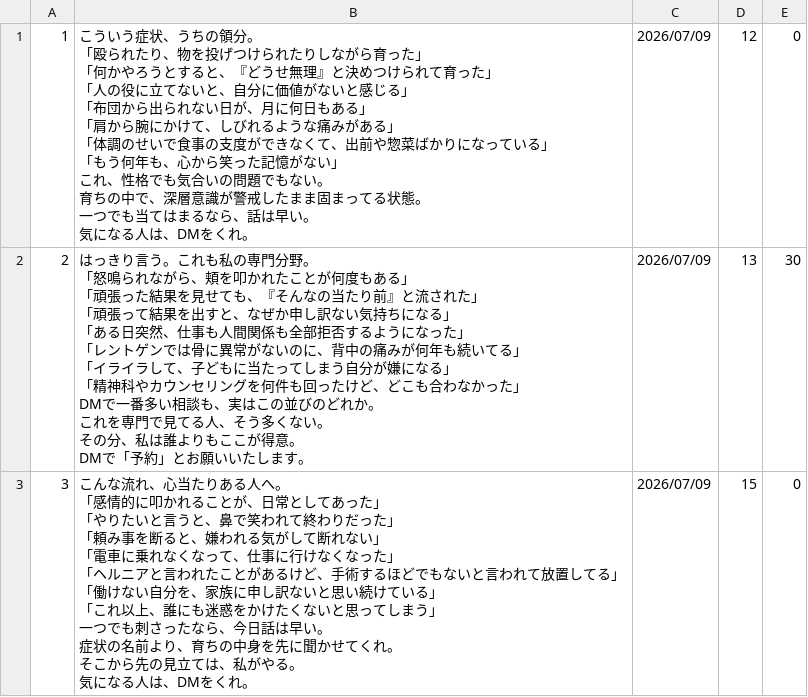
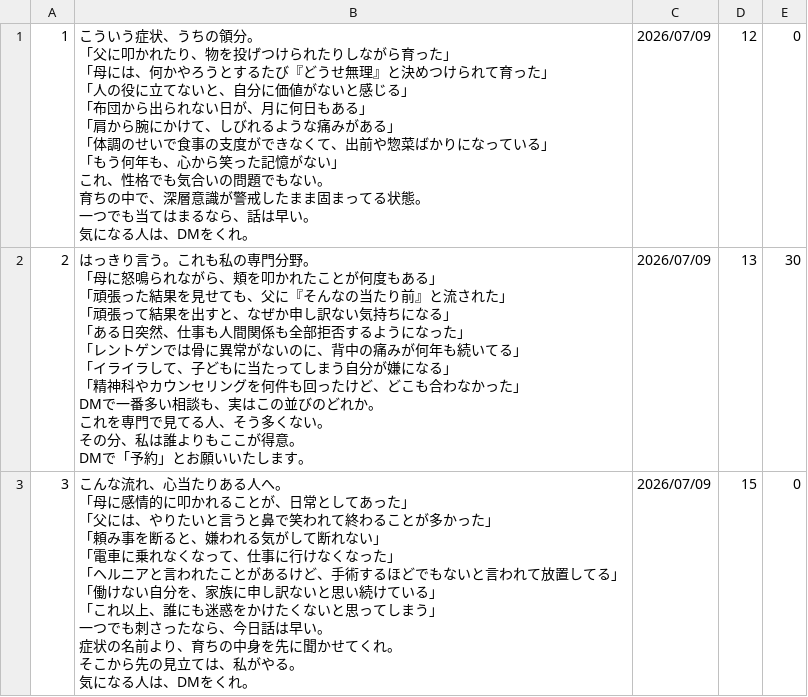
Before and after one commit to polo0782/polo0782, a TSV file: postgen/generated/generated_posts_0037.tsv, drawn as a sheet.

```diff
--- a/postgen/generated/generated_posts_0037.tsv
+++ b/postgen/generated/generated_posts_0037.tsv
@@ -1,42 +1,42 @@
-1	"こういう症状、うちの領分。
-
-「殴られたり、物を投げつけられたりしながら育った」
-「何かやろうとすると、『どうせ無理』と決めつけられて育った」
-「人の役に立てないと、自分に価値がないと感じる」
-「布団から出られない日が、月に何日もある」
-「肩から腕にかけて、しびれるような痛みがある」
-「体調のせいで食事の支度ができなくて、出前や惣菜ばかりになっている」
-「もう何年も、心から笑った記憶がない」
-
-これ、性格でも気合いの問題でもない。
-育ちの中で、深層意識が警戒したまま固まってる状態。
-一つでも当てはまるなら、話は早い。
-気になる人は、DMをくれ。"	2026/07/09	12	0
-2	"はっきり言う。これも私の専門分野。
-
-「怒鳴られながら、頬を叩かれたことが何度もある」
-「頑張った結果を見せても、『そんなの当たり前』と流された」
-「頑張って結果を出すと、なぜか申し訳ない気持ちになる」
-「ある日突然、仕事も人間関係も全部拒否するようになった」
-「レントゲンでは骨に異常がないのに、背中の痛みが何年も続いてる」
-「イライラして、子どもに当たってしまう自分が嫌になる」
-「精神科やカウンセリングを何件も回ったけど、どこも合わなかった」
-
-DMで一番多い相談も、実はこの並びのどれか。
-これを専門で見てる人、そう多くない。
-その分、私は誰よりもここが得意。
-DMで「予約」とお願いいたします。"	2026/07/09	13	30
-3	"こんな流れ、心当たりある人へ。
-
-「感情的に叩かれることが、日常としてあった」
-「やりたいと言うと、鼻で笑われて終わりだった」
-「頼み事を断ると、嫌われる気がして断れない」
-「電車に乗れなくなって、仕事に行けなくなった」
-「ヘルニアと言われたことがあるけど、手術するほどでもないと言われて放置してる」
-「働けない自分を、家族に申し訳ないと思い続けている」
-「これ以上、誰にも迷惑をかけたくないと思ってしまう」
-
-一つでも刺さったなら、今日話は早い。
-症状の名前より、育ちの中身を先に聞かせてくれ。
-そこから先の見立ては、私がやる。
-気になる人は、DMをくれ。"	2026/07/09	15	0
+1	"こういう症状、うちの領分。
+
+「父に叩かれたり、物を投げつけられたりしながら育った」
+「母には、何かやろうとするたび『どうせ無理』と決めつけられて育った」
+「人の役に立てないと、自分に価値がないと感じる」
+「布団から出られない日が、月に何日もある」
+「肩から腕にかけて、しびれるような痛みがある」
+「体調のせいで食事の支度ができなくて、出前や惣菜ばかりになっている」
+「もう何年も、心から笑った記憶がない」
+
+これ、性格でも気合いの問題でもない。
+育ちの中で、深層意識が警戒したまま固まってる状態。
+一つでも当てはまるなら、話は早い。
+気になる人は、DMをくれ。"	2026/07/09	12	0
+2	"はっきり言う。これも私の専門分野。
+
+「母に怒鳴られながら、頬を叩かれたことが何度もある」
+「頑張った結果を見せても、父に『そんなの当たり前』と流された」
+「頑張って結果を出すと、なぜか申し訳ない気持ちになる」
+「ある日突然、仕事も人間関係も全部拒否するようになった」
+「レントゲンでは骨に異常がないのに、背中の痛みが何年も続いてる」
+「イライラして、子どもに当たってしまう自分が嫌になる」
+「精神科やカウンセリングを何件も回ったけど、どこも合わなかった」
+
+DMで一番多い相談も、実はこの並びのどれか。
+これを専門で見てる人、そう多くない。
+その分、私は誰よりもここが得意。
+DMで「予約」とお願いいたします。"	2026/07/09	13	30
+3	"こんな流れ、心当たりある人へ。
+
+「母に感情的に叩かれることが、日常としてあった」
+「父には、やりたいと言うと鼻で笑われて終わることが多かった」
+「頼み事を断ると、嫌われる気がして断れない」
+「電車に乗れなくなって、仕事に行けなくなった」
+「ヘルニアと言われたことがあるけど、手術するほどでもないと言われて放置してる」
+「働けない自分を、家族に申し訳ないと思い続けている」
+「これ以上、誰にも迷惑をかけたくないと思ってしまう」
+
+一つでも刺さったなら、今日話は早い。
+症状の名前より、育ちの中身を先に聞かせてくれ。
+そこから先の見立ては、私がやる。
+気になる人は、DMをくれ。"	2026/07/09	15	0
```
Also changed, not shown: 3 other files.
